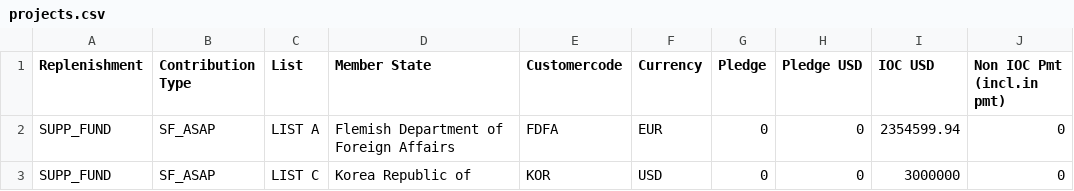
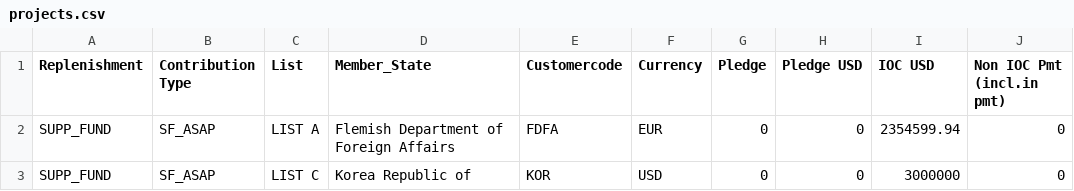
Before and after one commit to sowmya21217/ckanext-datagov, a CSV file: ckanext/datagov/projects.csv, drawn as a sheet; only a part is shown; the diff names each change by its address in the sheet, - before the commit and + after, or states it on an @@ line.

Commit message:
change project page

```diff
--- a/ckanext/datagov/projects.csv
+++ b/ckanext/datagov/projects.csv
-D1: Member State
+D1: Member_State
```
Also changed, not shown: 1 other file.
